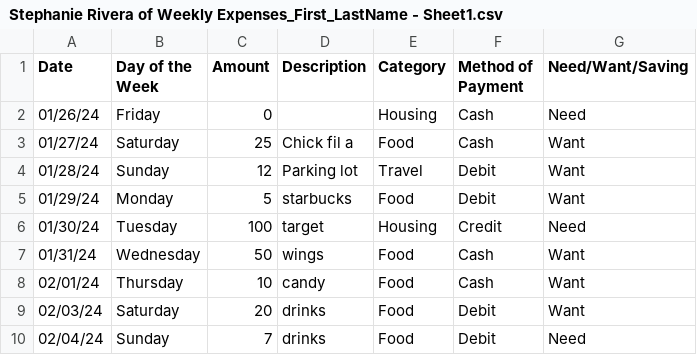
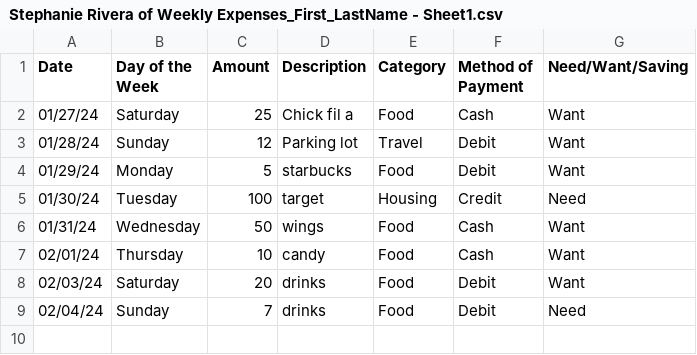
Before and after one commit to stephanie6501/Skyline-Math-200, a CSV file: Stephanie Rivera of Weekly Expenses_First_LastName - Sheet1.csv, drawn as a sheet; the diff names each change by its address in the sheet, - before the commit and + after, or states it on an @@ line.

Commit message:
Update Stephanie Rivera of Weekly Expenses_First_LastName - Sheet1.csv

```diff
--- a/Stephanie Rivera of Weekly Expenses_First_LastName - Sheet1.csv
+++ b/Stephanie Rivera of Weekly Expenses_First_LastName - Sheet1.csv
-row 2: 01/26/24 | Friday | 0 |  | Housing | Cash | Need
```
